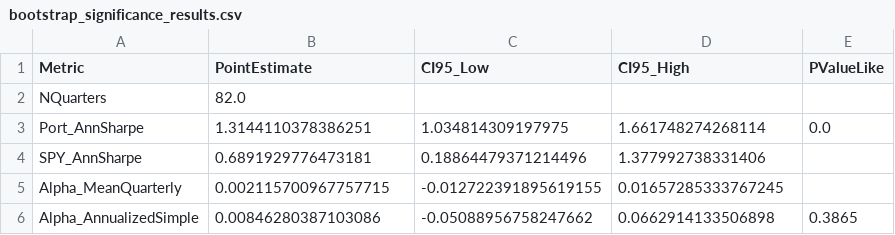
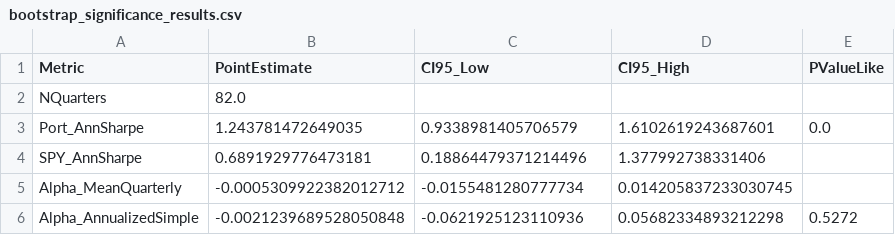
Before and after one commit to Nova-SBE-Portfolio-Management-Club/LongShort_EquityFund, a CSV file: macro_regime_v6_final/macro_regime_final/reports/bootstrap_significance_results.csv, drawn as a sheet.

```diff
--- a/macro_regime_v6_final/macro_regime_final/reports/bootstrap_significance_results.csv
+++ b/macro_regime_v6_final/macro_regime_final/reports/bootstrap_significance_results.csv
@@ -2,5 +2,5 @@ Metric,PointEstimate,CI95_Low,CI95_High,PValueLike
 NQuarters,82.0,,,
-Port_AnnSharpe,1.3144110378386251,1.034814309197975,1.661748274268114,0.0
+Port_AnnSharpe,1.243781472649035,0.9338981405706579,1.6102619243687601,0.0
 SPY_AnnSharpe,0.6891929776473181,0.18864479371214496,1.377992738331406,
-Alpha_MeanQuarterly,0.002115700967757715,-0.012722391895619155,0.01657285333767245,
-Alpha_AnnualizedSimple,0.00846280387103086,-0.05088956758247662,0.0662914133506898,0.3865
+Alpha_MeanQuarterly,-0.0005309922382012712,-0.0155481280777734,0.014205837233030745,
+Alpha_AnnualizedSimple,-0.0021239689528050848,-0.0621925123110936,0.05682334893212298,0.5272
```
Also changed, not shown: macro_regime_v6_final/macro_regime_final/reports/backtest_results.csv, macro_regime_v6_final/macro_regime_final/reports/regime_classification_diagnostics.csv, 20 other files.
